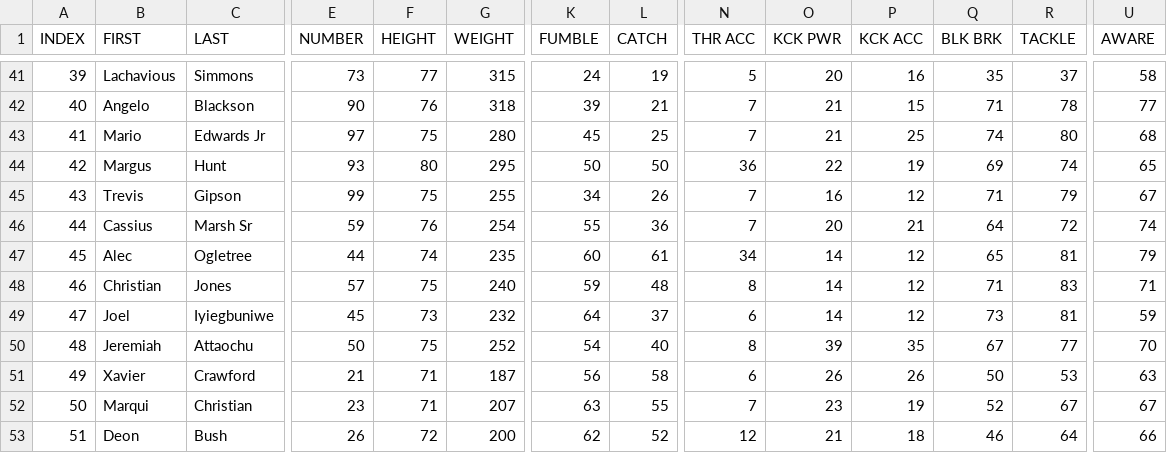
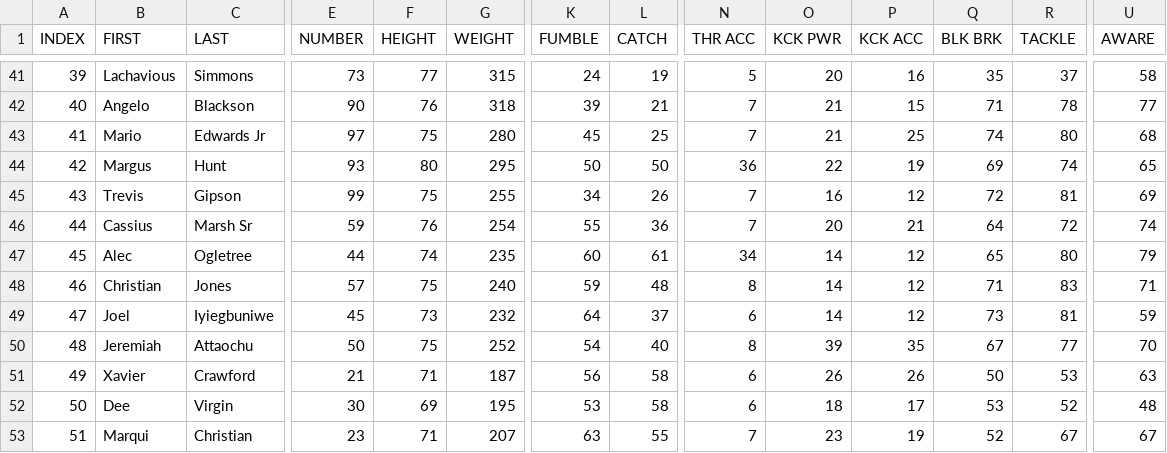
Before and after one commit to vskaush2/AxisFootballMods, a CSV file: Mods/Team Mods/Chicago Bears/ROSTER.csv, drawn as a sheet; only a part is shown, gaps mark what is left out; the diff covers the shown part only; the diff names each change by its address in the sheet, - before the commit and + after, or states it on an @@ line.

Commit message:
Updated NFL Rosters for Week 12 !

```diff
--- a/Mods/Team Mods/Chicago Bears/ROSTER.csv
+++ b/Mods/Team Mods/Chicago Bears/ROSTER.csv
-Q45 (BLK BRK): 71
+Q45 (BLK BRK): 72
-R45 (TACKLE): 79
+R45 (TACKLE): 81
-U45 (AWARE): 67
+U45 (AWARE): 69
-R47 (TACKLE): 81
+R47 (TACKLE): 80
-B52 (FIRST): Marqui
+B52 (FIRST): Dee
-C52 (LAST): Christian
+C52 (LAST): Virgin
-E52 (NUMBER): 23
+E52 (NUMBER): 30
-F52 (HEIGHT): 71
+F52 (HEIGHT): 69
-G52 (WEIGHT): 207
+G52 (WEIGHT): 195
-K52 (FUMBLE): 63
+K52 (FUMBLE): 53
-L52 (CATCH): 55
+L52 (CATCH): 58
-N52 (THR ACC): 7
+N52 (THR ACC): 6
-O52 (KCK PWR): 23
+O52 (KCK PWR): 18
-P52 (KCK ACC): 19
+P52 (KCK ACC): 17
-Q52 (BLK BRK): 52
+Q52 (BLK BRK): 53
-R52 (TACKLE): 67
+R52 (TACKLE): 52
-U52 (AWARE): 67
+U52 (AWARE): 48
-B53 (FIRST): Deon
+B53 (FIRST): Marqui
-C53 (LAST): Bush
+C53 (LAST): Christian
-E53 (NUMBER): 26
+E53 (NUMBER): 23
-F53 (HEIGHT): 72
+F53 (HEIGHT): 71
-G53 (WEIGHT): 200
+G53 (WEIGHT): 207
-K53 (FUMBLE): 62
+K53 (FUMBLE): 63
-L53 (CATCH): 52
+L53 (CATCH): 55
-N53 (THR ACC): 12
+N53 (THR ACC): 7
-O53 (KCK PWR): 21
+O53 (KCK PWR): 23
-P53 (KCK ACC): 18
+P53 (KCK ACC): 19
-Q53 (BLK BRK): 46
+Q53 (BLK BRK): 52
-R53 (TACKLE): 64
+R53 (TACKLE): 67
-U53 (AWARE): 66
+U53 (AWARE): 67
```
Also changed, not shown: 45 edited cells elsewhere in this file, Mods/Team Mods/Baltimore Ravens/ROSTER.CSV, Mods/Team Mods/Cleveland Browns/ROSTER.CSV, 30 other files.
